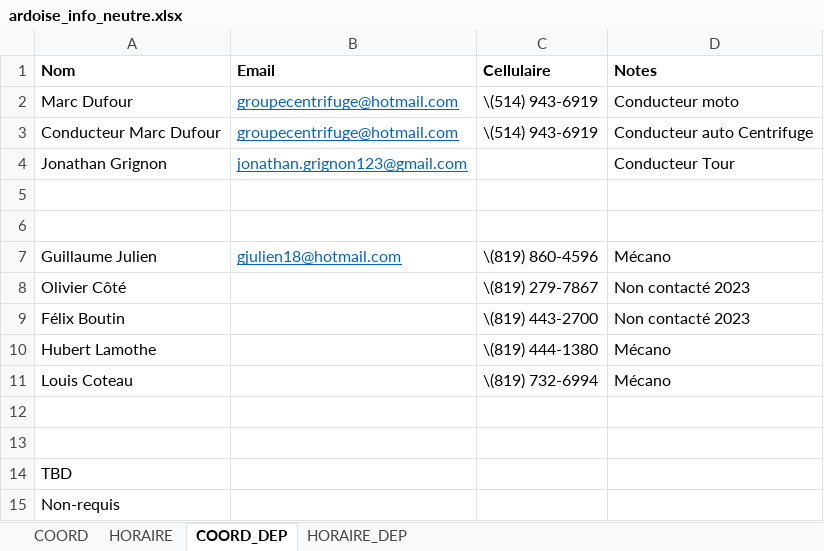
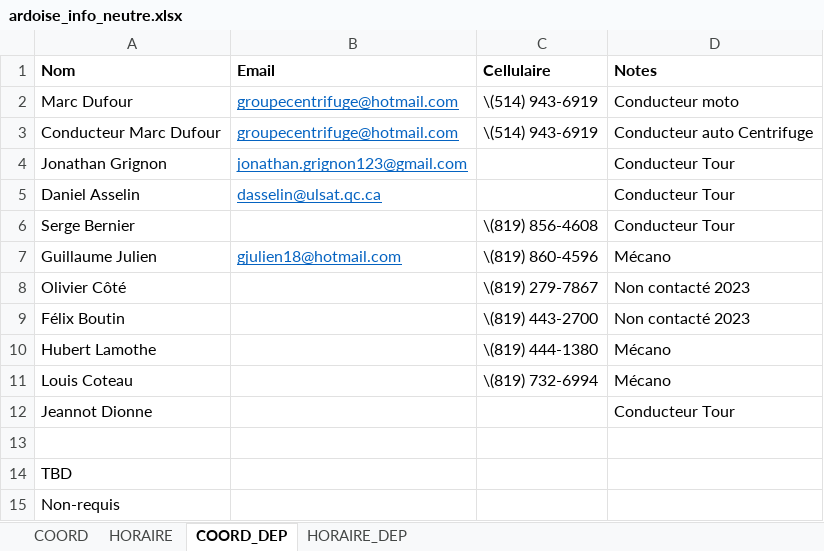
Before and after one commit to TourAbitibi/guide2023, an Excel workbook: excel/ardoise_info_neutre.xlsx, sheet COORD_DEP, drawn as a sheet; values as stored, in another font and other column widths than the file's, no borders; the diff names each change by its address in the sheet, - before the commit and + after, or states it on an @@ line.

Commit message:
correction chauffeur dep neutre

```diff
--- a/excel/ardoise_info_neutre.xlsx (sheet COORD_DEP)
+++ b/excel/ardoise_info_neutre.xlsx (sheet COORD_DEP)
-row 5: (empty)
+row 5: Daniel Asselin | dasselin@ulsat.qc.ca |  | Conducteur Tour
-row 6: (empty)
+row 6: Serge Bernier |  | \(819) 856-4608 | Conducteur Tour
-row 12: (empty)
+row 12: Jeannot Dionne |  |  | Conducteur Tour
```
Also changed, not shown: sheet HORAIRE_DEP, 10 other files.
